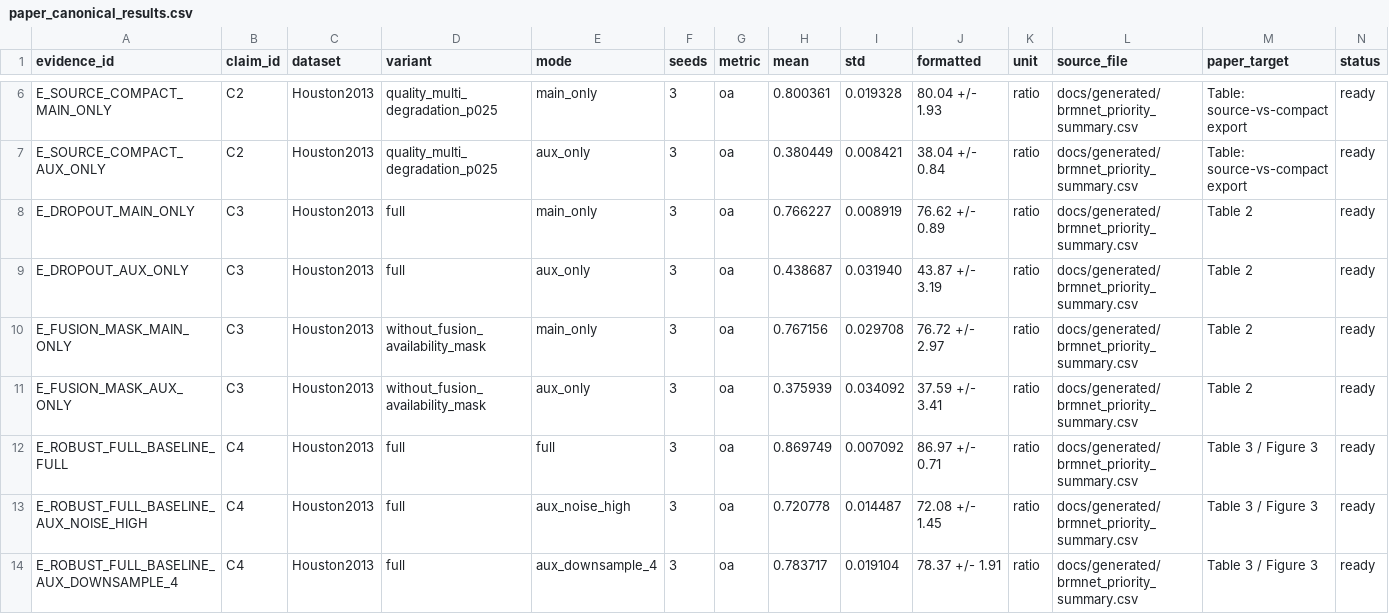
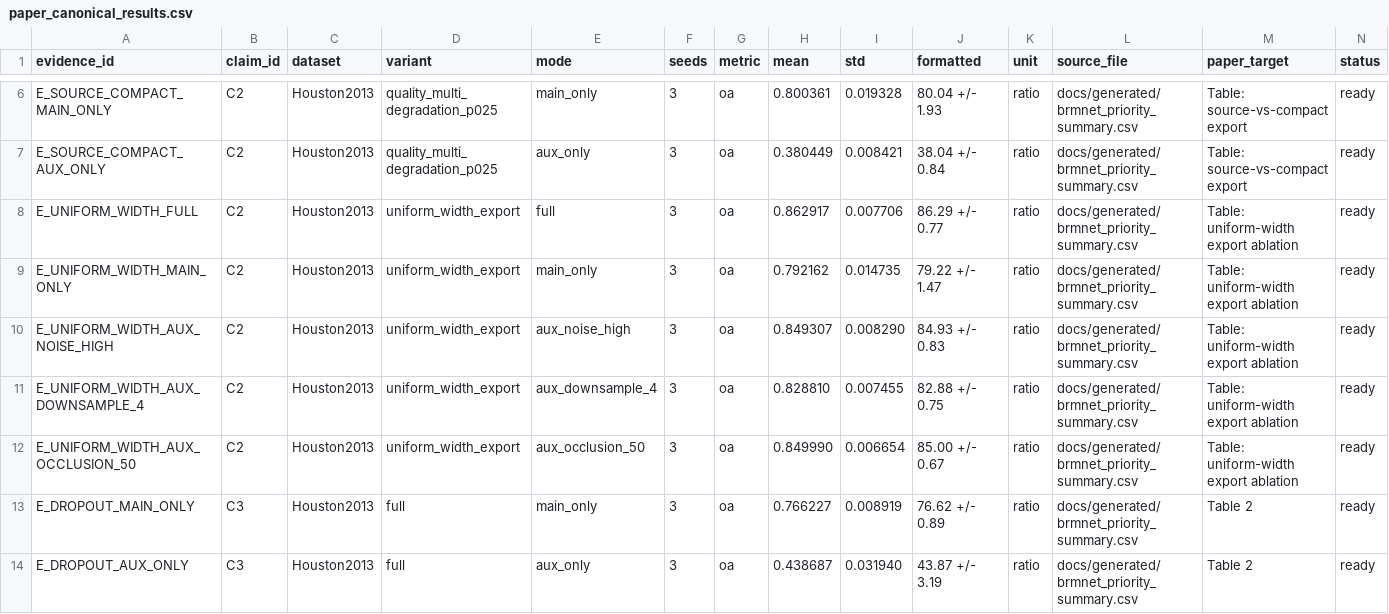
Before and after one commit to Aresjiliu/Bad, a CSV file: docs/generated/paper_canonical_results.csv, drawn as a sheet; only a part is shown, gaps mark what is left out; the shorter side is filled out with more unchanged rows; rows hold the shown columns only; the diff names each change by its address in the sheet, - before the commit and + after, or states it on an @@ line.

Commit message:
Add uniform width compact export ablation

```diff
--- a/docs/generated/paper_canonical_results.csv
+++ b/docs/generated/paper_canonical_results.csv
+row 8: E_UNIFORM_WIDTH_FULL | C2 | Houston2013 | uniform_width_export | full | 3 | oa | 0.862917 | 0.007706 | 86.29 +/- 0.77 | ratio | docs/generated/brmnet_priority_summary.csv | Table: uniform-width export ablation | ready
+row 9: E_UNIFORM_WIDTH_MAIN_ONLY | C2 | Houston2013 | uniform_width_export | main_only | 3 | oa | 0.792162 | 0.014735 | 79.22 +/- 1.47 | ratio | docs/generated/brmnet_priority_summary.csv | Table: uniform-width export ablation | ready
+row 10: E_UNIFORM_WIDTH_AUX_NOISE_HIGH | C2 | Houston2013 | uniform_width_export | aux_noise_high | 3 | oa | 0.849307 | 0.008290 | 84.93 +/- 0.83 | ratio | docs/generated/brmnet_priority_summary.csv | Table: uniform-width export ablation | ready
+row 11: E_UNIFORM_WIDTH_AUX_DOWNSAMPLE_4 | C2 | Houston2013 | uniform_width_export | aux_downsample_4 | 3 | oa | 0.828810 | 0.007455 | 82.88 +/- 0.75 | ratio | docs/generated/brmnet_priority_summary.csv | Table: uniform-width export ablation | ready
+row 12: E_UNIFORM_WIDTH_AUX_OCCLUSION_50 | C2 | Houston2013 | uniform_width_export | aux_occlusion_50 | 3 | oa | 0.849990 | 0.006654 | 85.00 +/- 0.67 | ratio | docs/generated/brmnet_priority_summary.csv | Table: uniform-width export ablation | ready
```
Also changed, not shown: docs/generated/brmnet_priority_matrix.csv, 16 other files.
